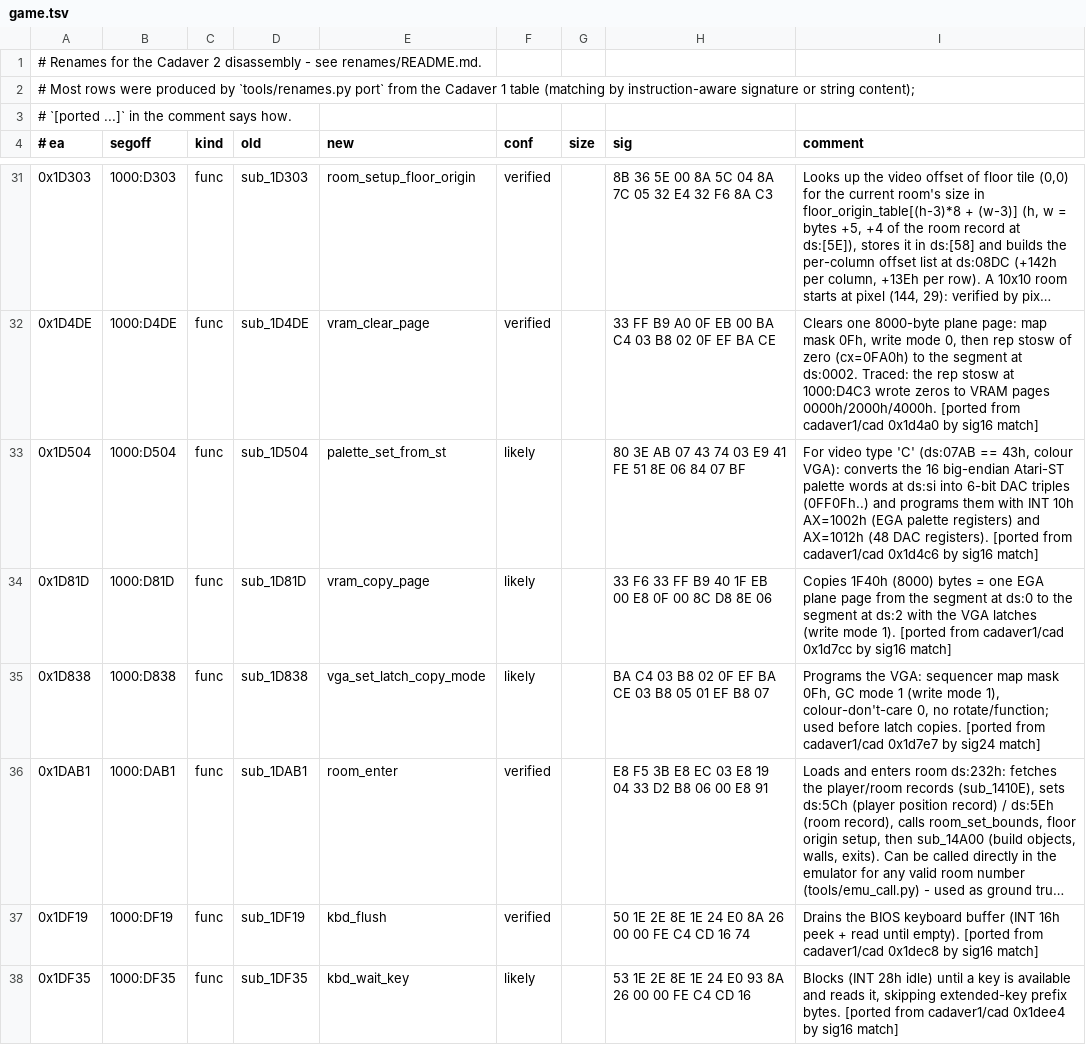
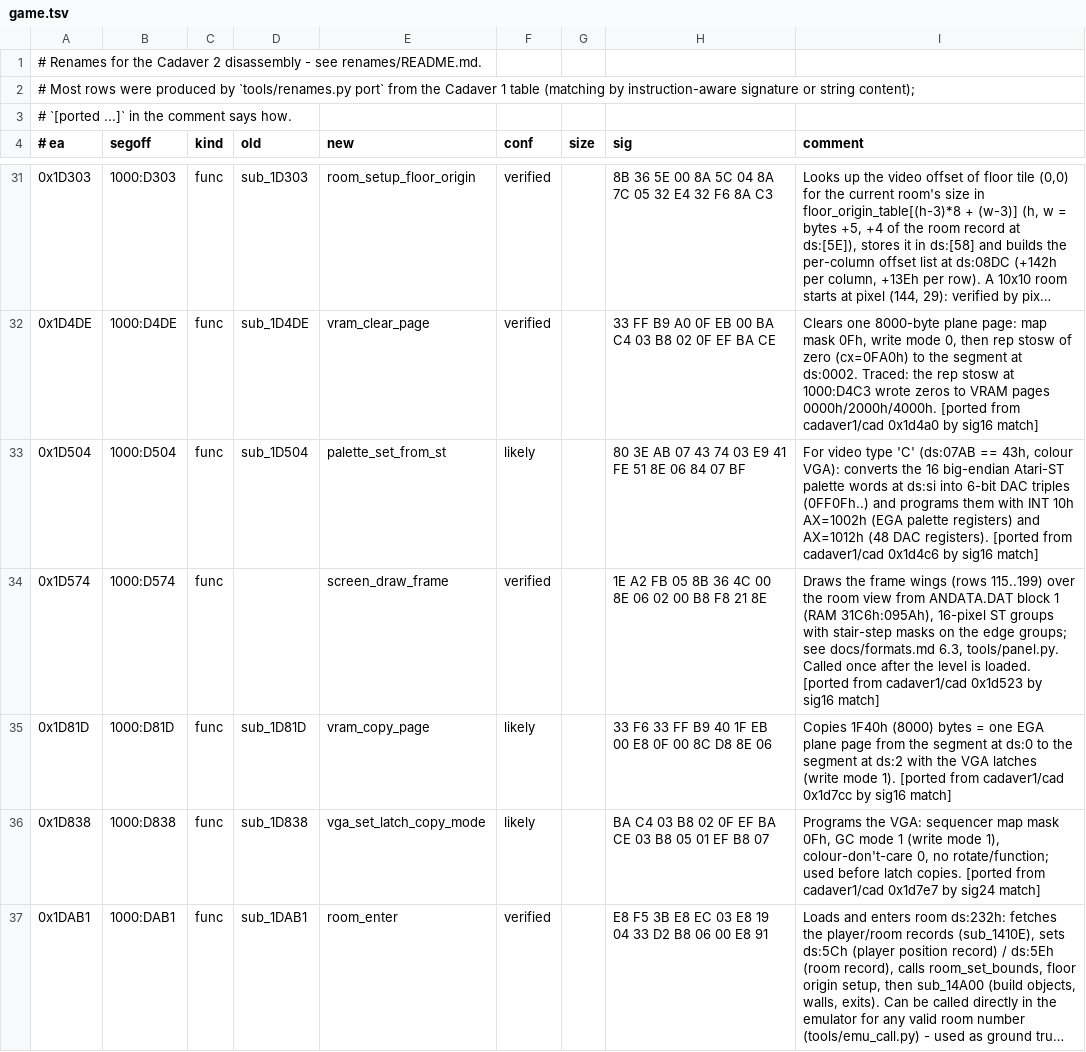
Before and after one commit to dreammaster/reverse-engineering-notes, a TSV file: renames/cadaver2/game.tsv, drawn as a sheet; only a part is shown, gaps mark what is left out; the shorter side is filled out with more unchanged rows; long unchanged cells end in ….

```diff
--- a/renames/cadaver2/game.tsv
+++ b/renames/cadaver2/game.tsv
@@ -33,2 +33,3 @@
 0x1D504	1000:D504	func	sub_1D504	palette_set_from_st	likely		80 3E AB 07 43 74 03 E9 41 FE 51 8E 06 84 07 BF	For video type 'C' (ds:07AB == 43h, colour VGA): converts the 16 big-endian Atari-ST palette words at ds:si into 6-bit DAC triples (0FF0Fh..) and programs them with INT 10h AX=1002h (EGA palette registers) and AX=1012h (48 DAC registers). [ported from cadaver1/cad 0x1d4c6 by sig16 match]
+0x1D574	1000:D574	func		screen_draw_frame	verified		1E A2 FB 05 8B 36 4C 00 8E 06 02 00 B8 F8 21 8E	Draws the frame wings (rows 115..199) over the room view from ANDATA.DAT block 1 (RAM 31C6h:095Ah), 16-pixel ST groups with stair-step masks on the edge groups; see docs/formats.md 6.3, tools/panel.py. Called once after the level is loaded. [ported from cadaver1/cad 0x1d523 by sig16 match]
 0x1D81D	1000:D81D	func	sub_1D81D	vram_copy_page	likely		33 F6 33 FF B9 40 1F EB 00 E8 0F 00 8C D8 8E 06	Copies 1F40h (8000) bytes = one EGA plane page from the segment at ds:0 to the segment at ds:2 with the VGA latches (write mode 1). [ported from cadaver1/cad 0x1d7cc by sig16 match]
```
Also changed, not shown: renames/cadaver1/cad.tsv, 13 other files.
